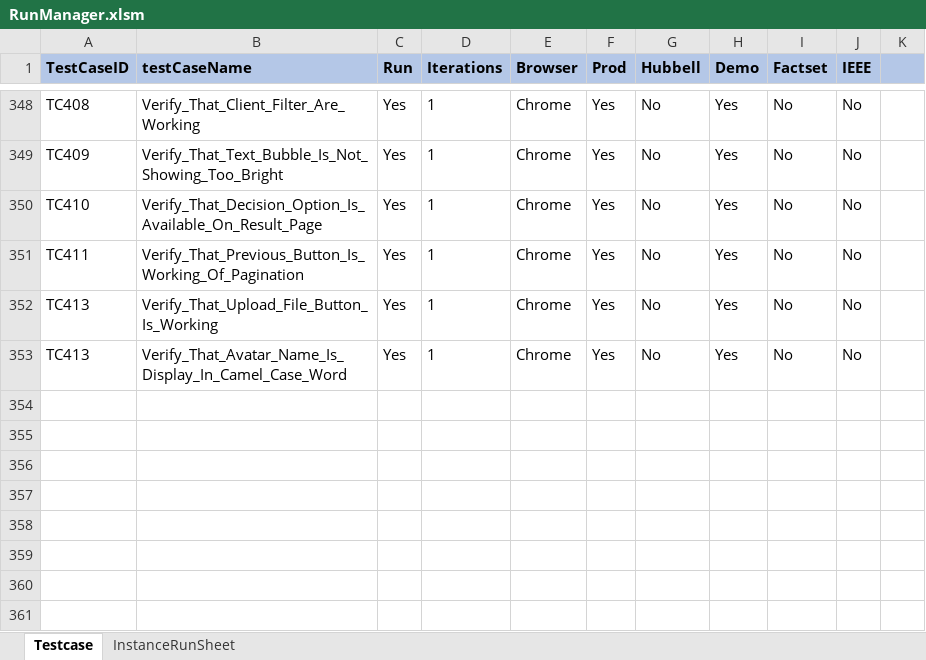
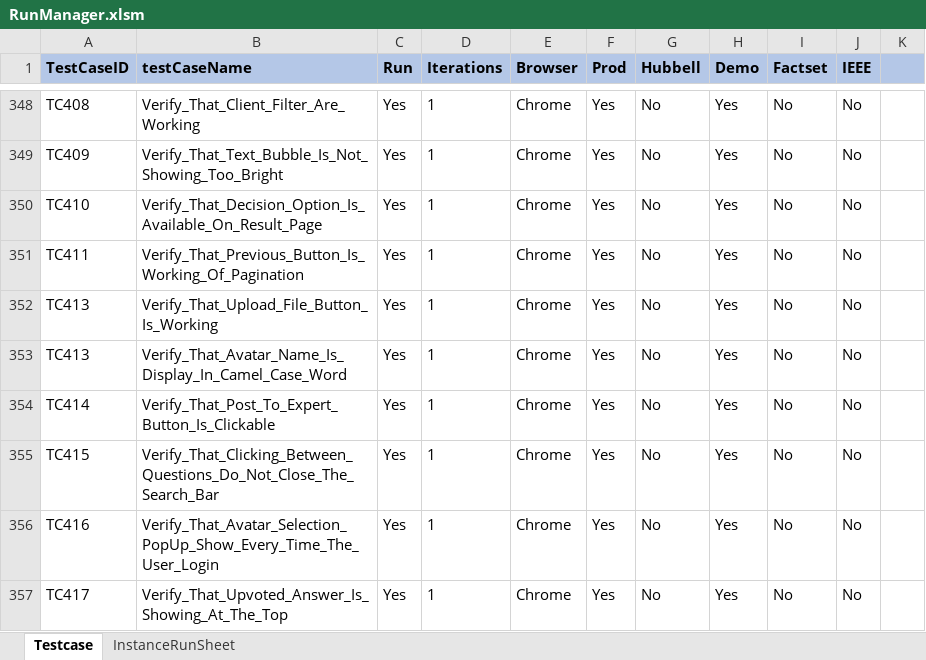
Before and after one commit to ReepuShah/Automation-UI, an Excel workbook: RunManager.xlsm, sheet Testcase, drawn as a sheet; only a part is shown, gaps mark what is left out; values as stored, in another font and other column widths than the file's, no borders; the diff names each change by its address in the sheet, - before the commit and + after, or states it on an @@ line.

```diff
--- a/RunManager.xlsm (sheet Testcase)
+++ b/RunManager.xlsm (sheet Testcase)
+row 354: TC414 | Verify_That_Post_To_Expert_Button_Is_Clickable | Yes | 1 | Chrome | Yes | No | Yes | No | No
+row 355: TC415 | Verify_That_Clicking_Between_Questions_Do_Not_Close_The_Search_Bar | Yes | 1 | Chrome | Yes | No | Yes | No | No
+row 356: TC416 | Verify_That_Avatar_Selection_PopUp_Show_Every_Time_The_User_Login | Yes | 1 | Chrome | Yes | No | Yes | No | No
+row 357: TC417 | Verify_That_Upvoted_Answer_Is_Showing_At_The_Top | Yes | 1 | Chrome | Yes | No | Yes | No | No
```
Also changed, not shown: QA_TestData.xlsx, 19 other files.
